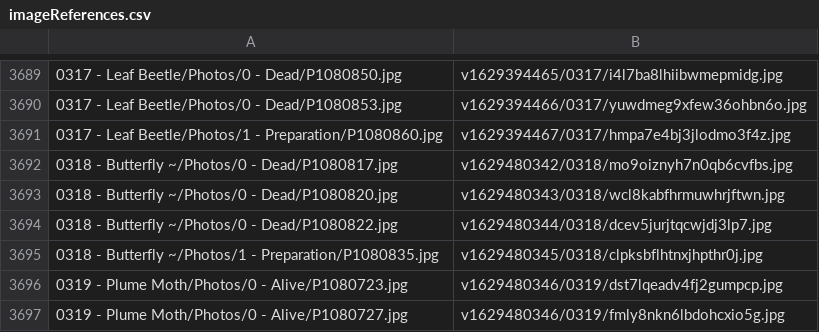
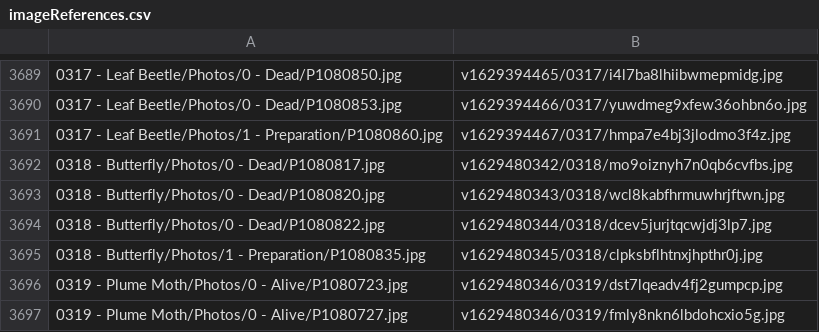
Before and after one commit to ZGorlock/SpecimensWebsiteGenerator, a CSV file: resources/imageReferences.csv, drawn as a sheet; only a part is shown, gaps mark what is left out; the diff covers the shown part only.

```diff
--- a/resources/imageReferences.csv
+++ b/resources/imageReferences.csv
@@ -3691,6 +3691,6 @@
 0317 - Leaf Beetle/Photos/1 - Preparation/P1080860.jpg,v1629394467/0317/hmpa7e4bj3jlodmo3f4z.jpg
-0318 - Butterfly ~/Photos/0 - Dead/P1080817.jpg,v1629480342/0318/mo9oiznyh7n0qb6cvfbs.jpg
-0318 - Butterfly ~/Photos/0 - Dead/P1080820.jpg,v1629480343/0318/wcl8kabfhrmuwhrjftwn.jpg
-0318 - Butterfly ~/Photos/0 - Dead/P1080822.jpg,v1629480344/0318/dcev5jurjtqcwjdj3lp7.jpg
-0318 - Butterfly ~/Photos/1 - Preparation/P1080835.jpg,v1629480345/0318/clpksbflhtnxjhpthr0j.jpg
+0318 - Butterfly/Photos/0 - Dead/P1080817.jpg,v1629480342/0318/mo9oiznyh7n0qb6cvfbs.jpg
+0318 - Butterfly/Photos/0 - Dead/P1080820.jpg,v1629480343/0318/wcl8kabfhrmuwhrjftwn.jpg
+0318 - Butterfly/Photos/0 - Dead/P1080822.jpg,v1629480344/0318/dcev5jurjtqcwjdj3lp7.jpg
+0318 - Butterfly/Photos/1 - Preparation/P1080835.jpg,v1629480345/0318/clpksbflhtnxjhpthr0j.jpg
 0319 - Plume Moth/Photos/0 - Alive/P1080723.jpg,v1629480346/0319/dst7lqeadv4fj2gumpcp.jpg
```
Also changed, not shown: 22 edited cells elsewhere in this file.
